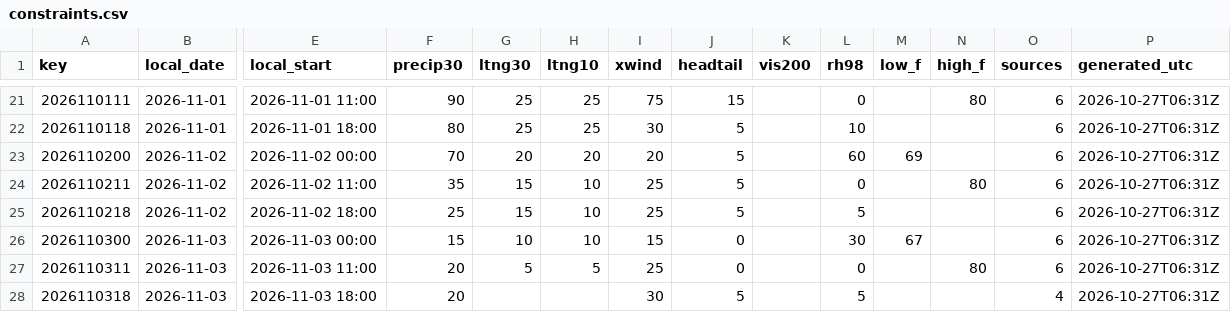
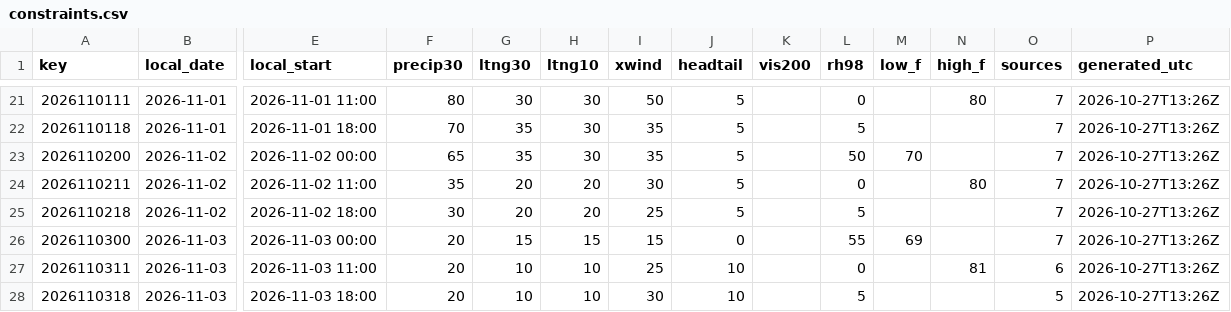
Before and after one commit to cyclonecizek/SLFWeather, a CSV file: docs/data/constraints.csv, drawn as a sheet; only a part is shown, gaps mark what is left out; the diff covers the shown part only; the diff names each change by its address in the sheet, - before the commit and + after, or states it on an @@ line.

```diff
--- a/docs/data/constraints.csv
+++ b/docs/data/constraints.csv
-F21 (precip30): 90
+F21 (precip30): 80
-G21 (ltng30): 25
+G21 (ltng30): 30
-H21:H22 (ltng10): 25
+H21:H22 (ltng10): 30
-I21 (xwind): 75
+I21 (xwind): 50
-J21 (headtail): 15
+J21 (headtail): 5
-O21:O26 (sources): 6
+O21:O26 (sources): 7
-P21:P28 (generated_utc): 2026-10-27T06:31Z
+P21:P28 (generated_utc): 2026-10-27T13:26Z
-F22 (precip30): 80
+F22 (precip30): 70
-G22 (ltng30): 25
+G22 (ltng30): 35
-I22 (xwind): 30
+I22 (xwind): 35
-L22 (rh98): 10
+L22 (rh98): 5
-F23 (precip30): 70
+F23 (precip30): 65
-G23 (ltng30): 20
+G23 (ltng30): 35
-H23 (ltng10): 20
+H23 (ltng10): 30
-I23 (xwind): 20
+I23 (xwind): 35
-L23 (rh98): 60
+L23 (rh98): 50
-M23 (low_f): 69
+M23 (low_f): 70
-G24:G25 (ltng30): 15
+G24:G25 (ltng30): 20
-H24:H25 (ltng10): 10
+H24:H25 (ltng10): 20
-I24 (xwind): 25
+I24 (xwind): 30
-F25 (precip30): 25
+F25 (precip30): 30
-F26 (precip30): 15
+F26 (precip30): 20
-G26 (ltng30): 10
+G26 (ltng30): 15
-H26 (ltng10): 10
+H26 (ltng10): 15
-L26 (rh98): 30
+L26 (rh98): 55
-M26 (low_f): 67
+M26 (low_f): 69
-G27 (ltng30): 5
+G27 (ltng30): 10
-H27 (ltng10): 5
+H27 (ltng10): 10
-J27 (headtail): 0
+J27 (headtail): 10
-N27 (high_f): 80
+N27 (high_f): 81
-G28 (ltng30): (empty)
+G28 (ltng30): 10
-H28 (ltng10): (empty)
+H28 (ltng10): 10
-J28 (headtail): 5
+J28 (headtail): 10
-O28 (sources): 4
+O28 (sources): 5
```
Also changed, not shown: 95 edited cells elsewhere in this file, docs/data/GFS_upper_air_KTTS.csv, docs/data/KTTS_ENS_wind.csv, 12 other files.
